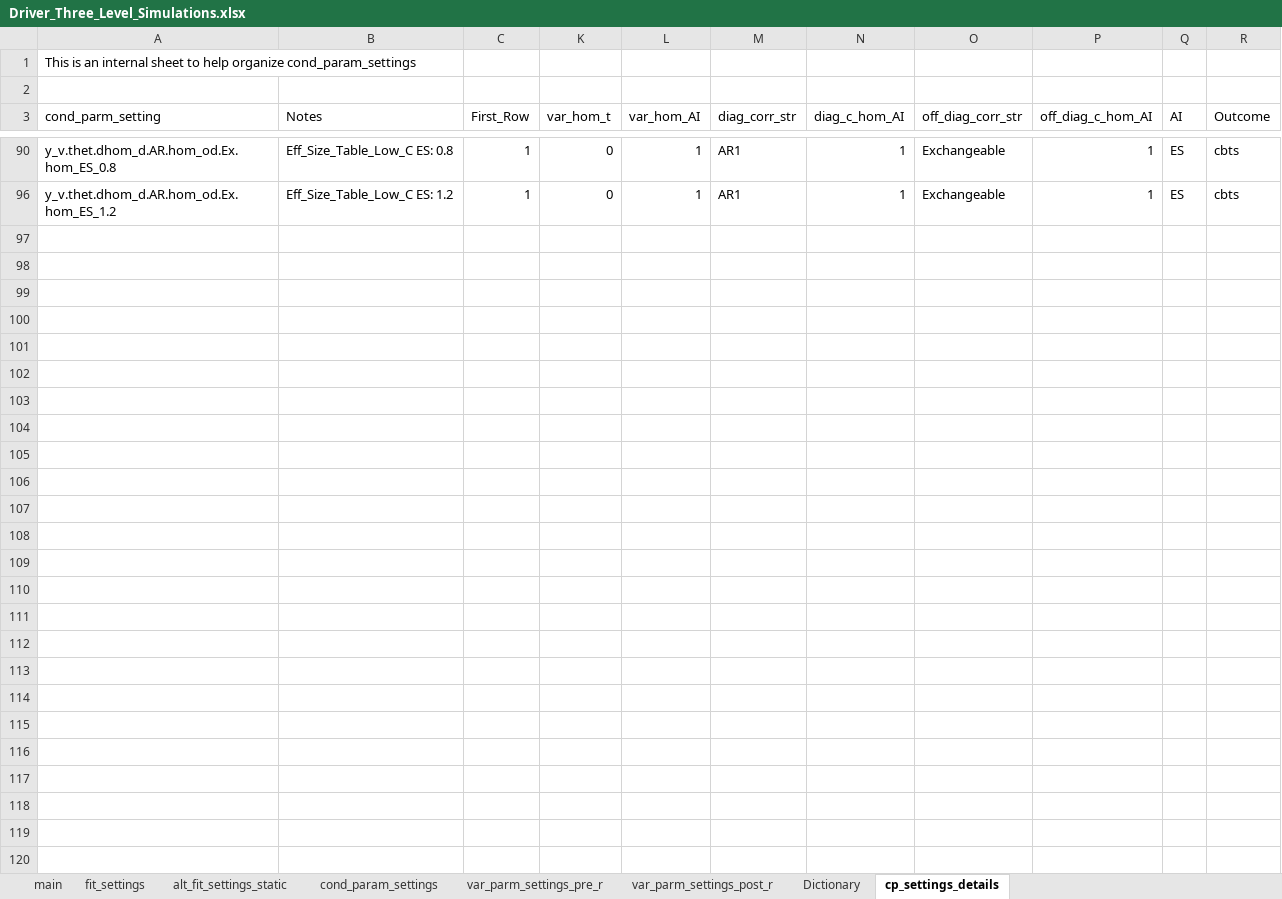
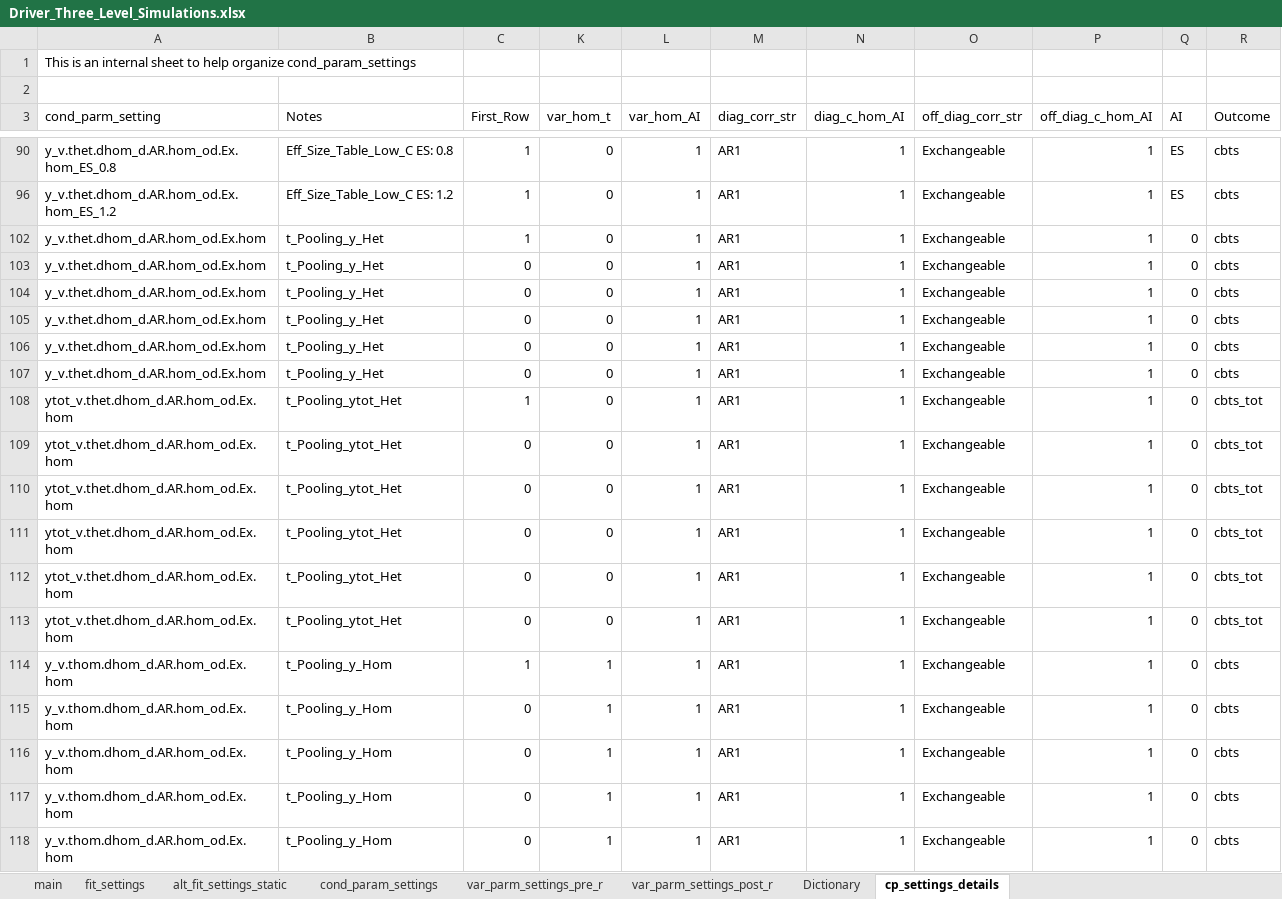
Before and after one commit to GabrielDurham/three_lvl_cSMART_sim_study, an Excel workbook: 00_Notes/Driver_Three_Level_Simulations.xlsx, sheet cp_settings_details, drawn as a sheet; only a part is shown, gaps mark what is left out; values as stored, in another font and other column widths than the file's, no borders; the diff covers the shown part only; the diff names each change by its address in the sheet, - before the commit and + after, or states it on an @@ line.

```diff
--- a/00_Notes/Driver_Three_Level_Simulations.xlsx (sheet cp_settings_details)
+++ b/00_Notes/Driver_Three_Level_Simulations.xlsx (sheet cp_settings_details)
+row 102: y_v.thet.dhom_d.AR.hom_od.Ex.hom | t_Pooling_y_Het | 1 | 0 | 1 | AR1 | 1 | Exchangeable | 1 | 0 | cbts
+row 103: y_v.thet.dhom_d.AR.hom_od.Ex.hom | t_Pooling_y_Het | 0 | 0 | 1 | AR1 | 1 | Exchangeable | 1 | 0 | cbts
+row 104: y_v.thet.dhom_d.AR.hom_od.Ex.hom | t_Pooling_y_Het | 0 | 0 | 1 | AR1 | 1 | Exchangeable | 1 | 0 | cbts
+row 105: y_v.thet.dhom_d.AR.hom_od.Ex.hom | t_Pooling_y_Het | 0 | 0 | 1 | AR1 | 1 | Exchangeable | 1 | 0 | cbts
+row 106: y_v.thet.dhom_d.AR.hom_od.Ex.hom | t_Pooling_y_Het | 0 | 0 | 1 | AR1 | 1 | Exchangeable | 1 | 0 | cbts
+row 107: y_v.thet.dhom_d.AR.hom_od.Ex.hom | t_Pooling_y_Het | 0 | 0 | 1 | AR1 | 1 | Exchangeable | 1 | 0 | cbts
+row 108: ytot_v.thet.dhom_d.AR.hom_od.Ex.hom | t_Pooling_ytot_Het | 1 | 0 | 1 | AR1 | 1 | Exchangeable | 1 | 0 | cbts_tot
+row 109: ytot_v.thet.dhom_d.AR.hom_od.Ex.hom | t_Pooling_ytot_Het | 0 | 0 | 1 | AR1 | 1 | Exchangeable | 1 | 0 | cbts_tot
+row 110: ytot_v.thet.dhom_d.AR.hom_od.Ex.hom | t_Pooling_ytot_Het | 0 | 0 | 1 | AR1 | 1 | Exchangeable | 1 | 0 | cbts_tot
+row 111: ytot_v.thet.dhom_d.AR.hom_od.Ex.hom | t_Pooling_ytot_Het | 0 | 0 | 1 | AR1 | 1 | Exchangeable | 1 | 0 | cbts_tot
+row 112: ytot_v.thet.dhom_d.AR.hom_od.Ex.hom | t_Pooling_ytot_Het | 0 | 0 | 1 | AR1 | 1 | Exchangeable | 1 | 0 | cbts_tot
+row 113: ytot_v.thet.dhom_d.AR.hom_od.Ex.hom | t_Pooling_ytot_Het | 0 | 0 | 1 | AR1 | 1 | Exchangeable | 1 | 0 | cbts_tot
+row 114: y_v.thom.dhom_d.AR.hom_od.Ex.hom | t_Pooling_y_Hom | 1 | 1 | 1 | AR1 | 1 | Exchangeable | 1 | 0 | cbts
+row 115: y_v.thom.dhom_d.AR.hom_od.Ex.hom | t_Pooling_y_Hom | 0 | 1 | 1 | AR1 | 1 | Exchangeable | 1 | 0 | cbts
+row 116: y_v.thom.dhom_d.AR.hom_od.Ex.hom | t_Pooling_y_Hom | 0 | 1 | 1 | AR1 | 1 | Exchangeable | 1 | 0 | cbts
+row 117: y_v.thom.dhom_d.AR.hom_od.Ex.hom | t_Pooling_y_Hom | 0 | 1 | 1 | AR1 | 1 | Exchangeable | 1 | 0 | cbts
+row 118: y_v.thom.dhom_d.AR.hom_od.Ex.hom | t_Pooling_y_Hom | 0 | 1 | 1 | AR1 | 1 | Exchangeable | 1 | 0 | cbts
```
Also changed, not shown: 19 added rows elsewhere in this sheet, sheet cond_param_settings, sheet main, sheet fit_settings, sheet var_parm_settings_post_r, sheet var_parm_settings_pre_r, sheet Dictionary, hidden cells, 56 other files.
